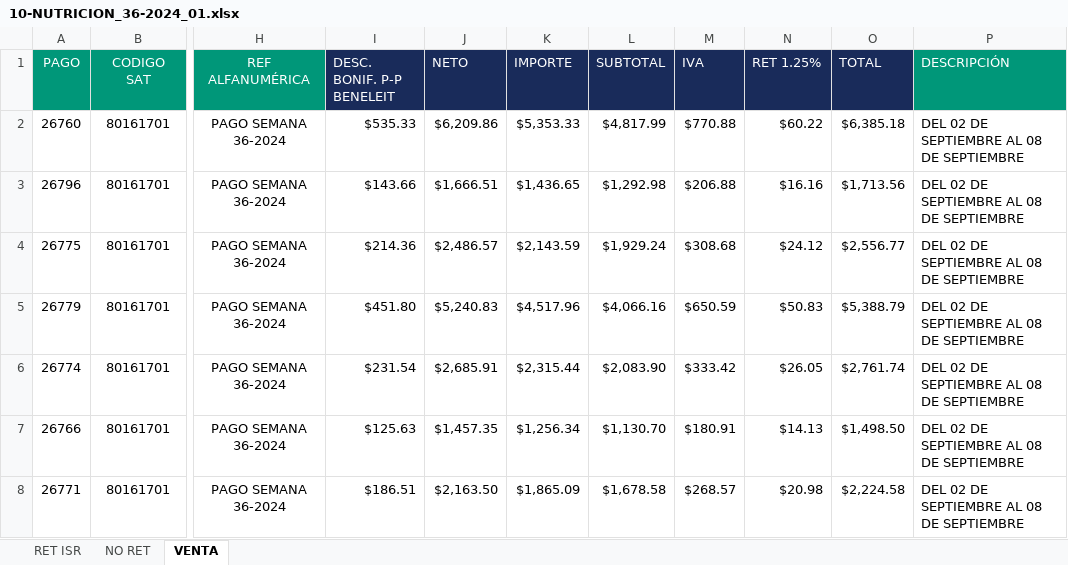
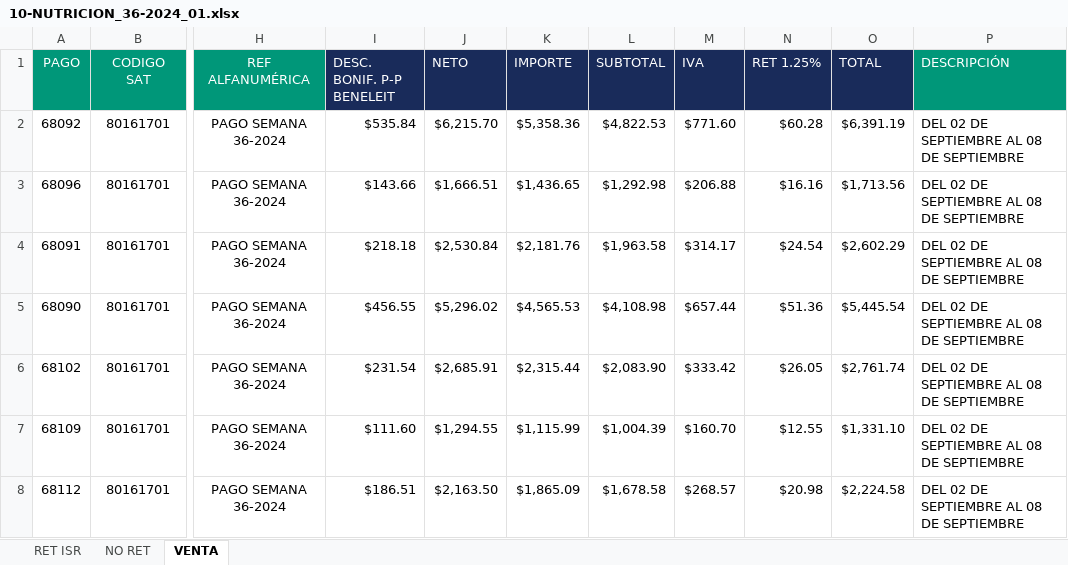
Before and after one commit to BeneleitX/Oficina-virtual-3.0, an Excel workbook: public_html/assets/archivo/corte/10-NUTRICION/10-NUTRICION_36-2024_01.xlsx, sheet VENTA, drawn as a sheet; only a part is shown, gaps mark what is left out; values as stored, in another font and other column widths than the file's, no borders; the diff names each change by its address in the sheet, - before the commit and + after, or states it on an @@ line.

```diff
--- a/public_html/assets/archivo/corte/10-NUTRICION/10-NUTRICION_36-2024_01.xlsx (sheet VENTA)
+++ b/public_html/assets/archivo/corte/10-NUTRICION/10-NUTRICION_36-2024_01.xlsx (sheet VENTA)
-A2 (PAGO): 26760
+A2 (PAGO): 68092
-I2 (DESC. BONIF. P-P BENELEIT): $535.33
+I2 (DESC. BONIF. P-P BENELEIT): $535.84
-J2 (NETO): $6,209.86
+J2 (NETO): $6,215.70
-K2 (IMPORTE): $5,353.33
+K2 (IMPORTE): $5,358.36
-L2 (SUBTOTAL): $4,817.99
+L2 (SUBTOTAL): $4,822.53
-M2 (IVA): $770.88
+M2 (IVA): $771.60
-N2 (RET 1.25%): $60.22
+N2 (RET 1.25%): $60.28
-O2 (TOTAL): $6,385.18
+O2 (TOTAL): $6,391.19
-A3 (PAGO): 26796
+A3 (PAGO): 68096
-A4 (PAGO): 26775
+A4 (PAGO): 68091
-I4 (DESC. BONIF. P-P BENELEIT): $214.36
+I4 (DESC. BONIF. P-P BENELEIT): $218.18
-J4 (NETO): $2,486.57
+J4 (NETO): $2,530.84
-K4 (IMPORTE): $2,143.59
+K4 (IMPORTE): $2,181.76
-L4 (SUBTOTAL): $1,929.24
+L4 (SUBTOTAL): $1,963.58
-M4 (IVA): $308.68
+M4 (IVA): $314.17
-N4 (RET 1.25%): $24.12
+N4 (RET 1.25%): $24.54
-O4 (TOTAL): $2,556.77
+O4 (TOTAL): $2,602.29
-A5 (PAGO): 26779
+A5 (PAGO): 68090
-I5 (DESC. BONIF. P-P BENELEIT): $451.80
+I5 (DESC. BONIF. P-P BENELEIT): $456.55
-J5 (NETO): $5,240.83
+J5 (NETO): $5,296.02
-K5 (IMPORTE): $4,517.96
+K5 (IMPORTE): $4,565.53
-L5 (SUBTOTAL): $4,066.16
+L5 (SUBTOTAL): $4,108.98
-M5 (IVA): $650.59
+M5 (IVA): $657.44
-N5 (RET 1.25%): $50.83
+N5 (RET 1.25%): $51.36
-O5 (TOTAL): $5,388.79
+O5 (TOTAL): $5,445.54
-A6 (PAGO): 26774
+A6 (PAGO): 68102
-A7 (PAGO): 26766
+A7 (PAGO): 68109
-I7 (DESC. BONIF. P-P BENELEIT): $125.63
+I7 (DESC. BONIF. P-P BENELEIT): $111.60
-J7 (NETO): $1,457.35
+J7 (NETO): $1,294.55
-K7 (IMPORTE): $1,256.34
+K7 (IMPORTE): $1,115.99
-L7 (SUBTOTAL): $1,130.70
+L7 (SUBTOTAL): $1,004.39
-M7 (IVA): $180.91
+M7 (IVA): $160.70
-N7 (RET 1.25%): $14.13
+N7 (RET 1.25%): $12.55
-O7 (TOTAL): $1,498.50
+O7 (TOTAL): $1,331.10
-A8 (PAGO): 26771
+A8 (PAGO): 68112
```
Also changed, not shown: sheet RET ISR, sheet NO RET, 7 other files.
